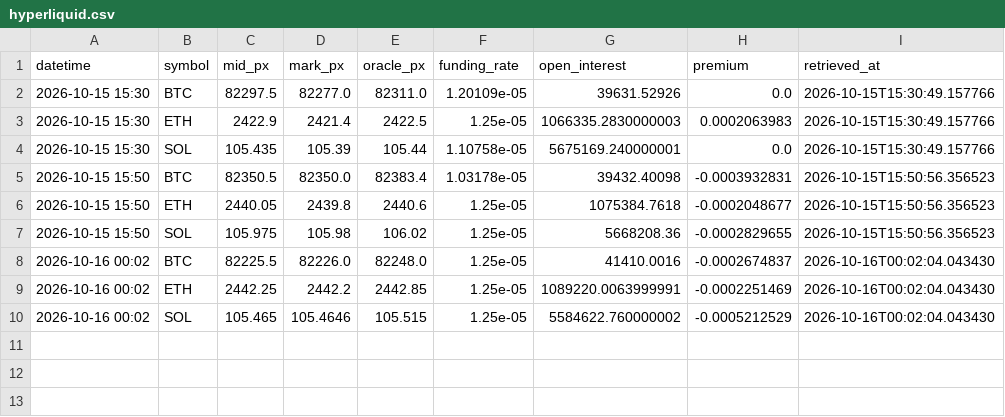
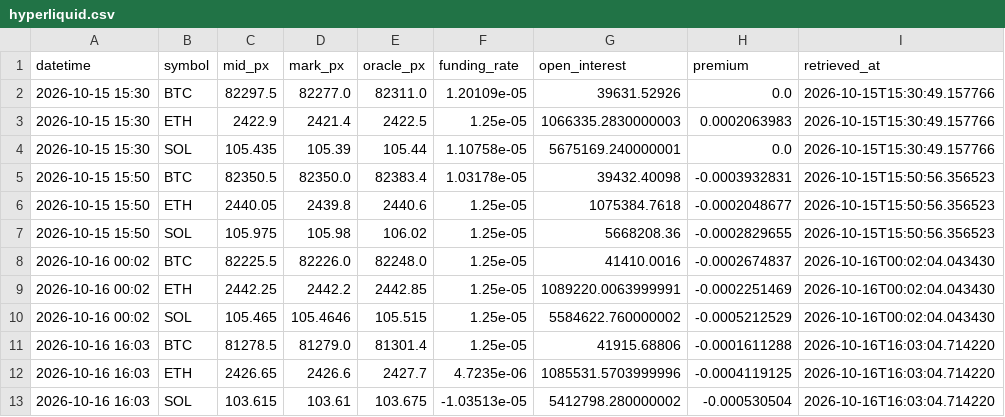
Before and after one commit to d87skg/gmre-collectors, a CSV file: data/hyperliquid.csv, drawn as a sheet; the diff names each change by its address in the sheet, - before the commit and + after, or states it on an @@ line.

```diff
--- a/data/hyperliquid.csv
+++ b/data/hyperliquid.csv
+row 11: 2026-10-16 16:03 | BTC | 81278.5 | 81279.0 | 81301.4 | 1.25e-05 | 41915.68806 | -0.0001611288 | 2026-10-16T16:03:04.714220
+row 12: 2026-10-16 16:03 | ETH | 2426.65 | 2426.6 | 2427.7 | 4.7235e-06 | 1085531.5703999996 | -0.0004119125 | 2026-10-16T16:03:04.714220
+row 13: 2026-10-16 16:03 | SOL | 103.615 | 103.61 | 103.675 | -1.03513e-05 | 5412798.280000002 | -0.000530504 | 2026-10-16T16:03:04.714220
```
Also changed, not shown: data/deribit_funding.csv, data/fred_macro.csv, 26 other files.
